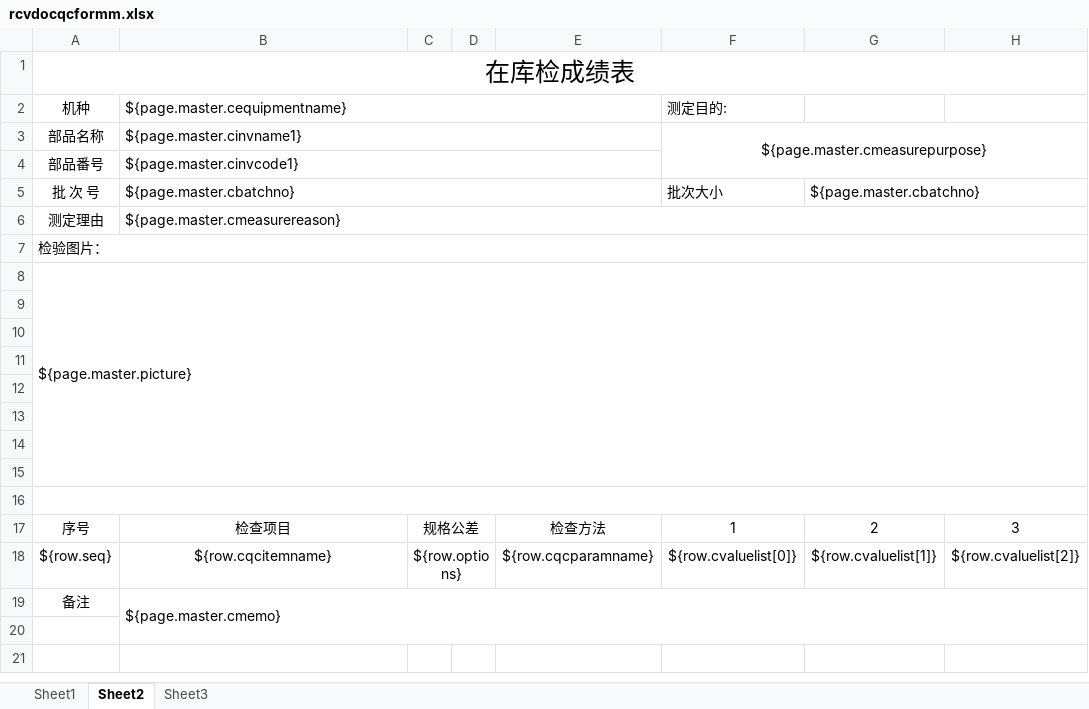
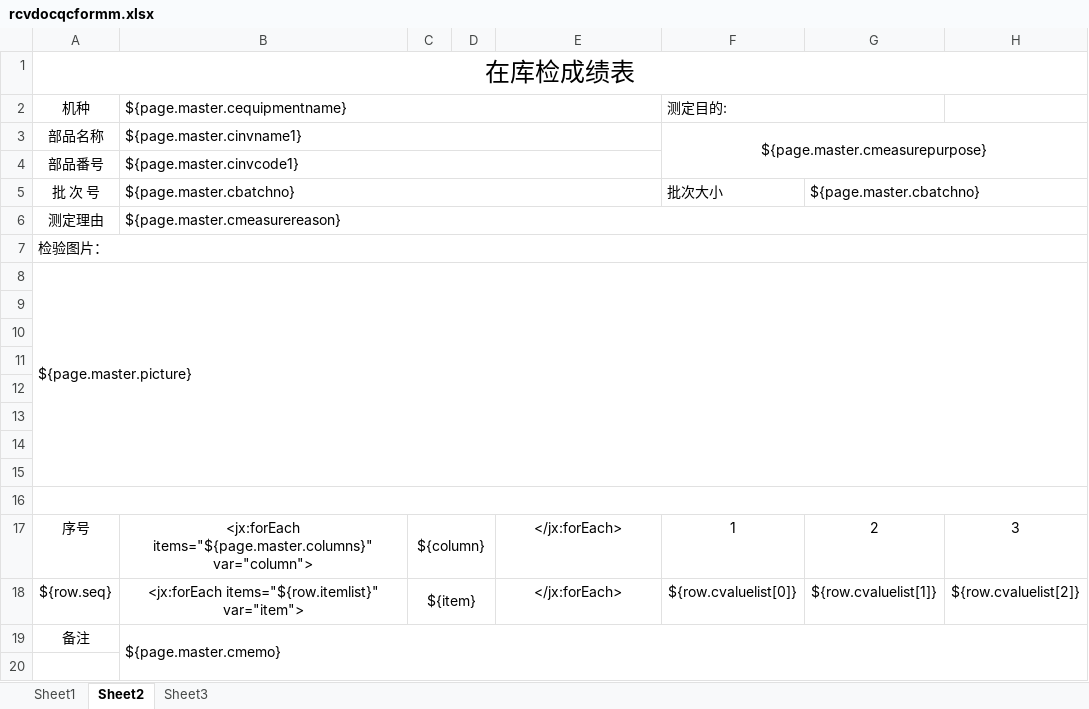
Before and after one commit to hongshu1/fengfu-pubbase, an Excel workbook: src/main/resources/jxls_templates/rcvdocqcformm.xlsx, sheet Sheet2, drawn as a sheet; only a part is shown; values as stored, in another font and other column widths than the file's, no borders; the diff names each change by its address in the sheet, - before the commit and + after, or states it on an @@ line.

```diff
--- a/src/main/resources/jxls_templates/rcvdocqcformm.xlsx (sheet Sheet2)
+++ b/src/main/resources/jxls_templates/rcvdocqcformm.xlsx (sheet Sheet2)
+F2:G2 merged
-B17: 检查项目
+B17: <jx:forEach items="${page.master.columns}" var="column">
-C17: 规格公差
+C17: ${column}
-E17: 检查方法
+E17: </jx:forEach>
-B18: ${row.cqcitemname}
+B18: <jx:forEach items="${row.itemlist}" var="item">
-C18: ${row.options}
+C18: ${item}
-E18: ${row.cqcparamname}
+E18: </jx:forEach>
```
Also changed, not shown: sheet Sheet1, sheet Sheet3, 2 other files.
